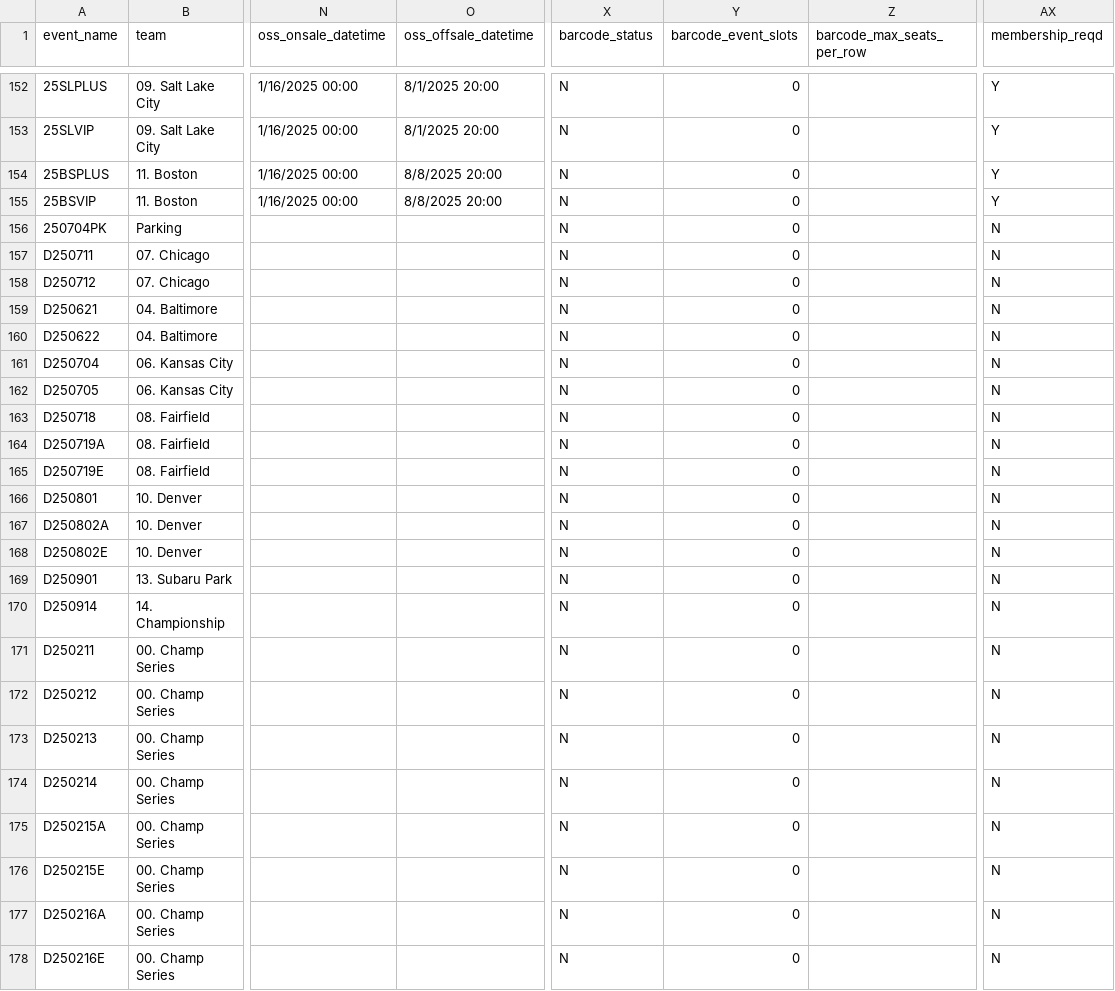
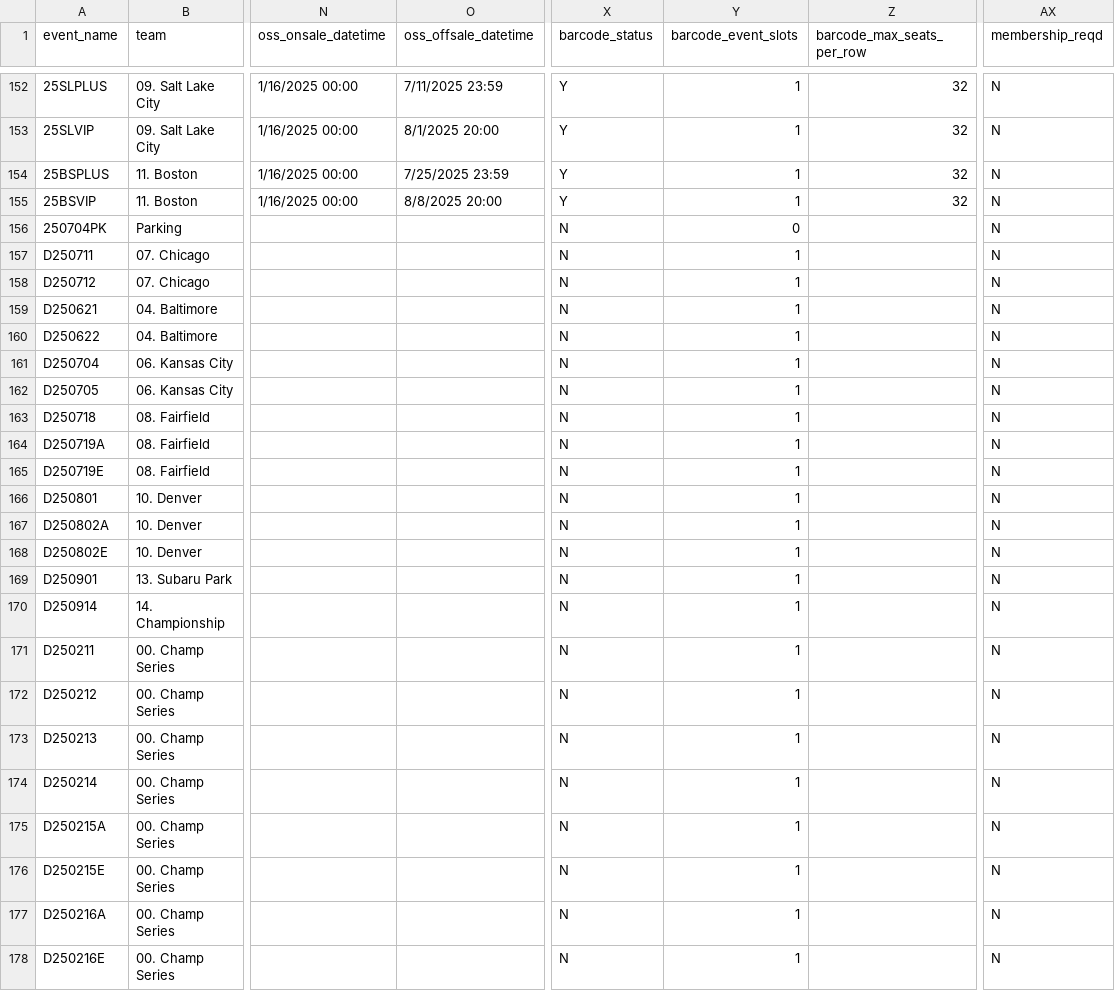
Before and after one commit to spuchta/PLL_BI_TIX, a CSV file: dim_tables/dimEvent.csv, drawn as a sheet; only a part is shown, gaps mark what is left out; the diff covers the shown part only; the diff names each change by its address in the sheet, - before the commit and + after, or states it on an @@ line.

Commit message:
Update dimEvent.csv

```diff
--- a/dim_tables/dimEvent.csv
+++ b/dim_tables/dimEvent.csv
-O152 (oss_offsale_datetime): 8/1/2025 20:00
+O152 (oss_offsale_datetime): 7/11/2025 23:59
-X152:X155 (barcode_status): N
+X152:X155 (barcode_status): Y
-Y152:Y155 (barcode_event_slots): 0
+Y152:Y155 (barcode_event_slots): 1
-Z152:Z155 (barcode_max_seats_per_row): (empty)
+Z152:Z155 (barcode_max_seats_per_row): 32
-AX152:AX155 (membership_reqd): Y
+AX152:AX155 (membership_reqd): N
-O154 (oss_offsale_datetime): 8/8/2025 20:00
+O154 (oss_offsale_datetime): 7/25/2025 23:59
-Y157:Y178 (barcode_event_slots): 0
+Y157:Y178 (barcode_event_slots): 1
```
Also changed, not shown: 88 edited cells elsewhere in this file.
